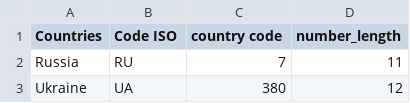
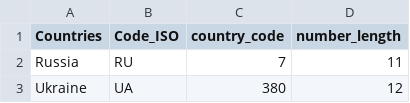
Before and after one commit to TimurBaldin/BumblebeeGeneratorService, a CSV file: src/main/resources/generators/data/countryCodes.csv, drawn as a sheet; only a part is shown.

Commit message:
добавил DataProviderUtils и ParallelTests для DataProviderUtilsParallelTest

```diff
--- a/src/main/resources/generators/data/countryCodes.csv
+++ b/src/main/resources/generators/data/countryCodes.csv
@@ -1,2 +1,2 @@
-Countries,Code ISO,country code,number_length
+Countries,Code_ISO,country_code,number_length
 Russia,RU,7,11
```
Also changed, not shown: 9 other files.
